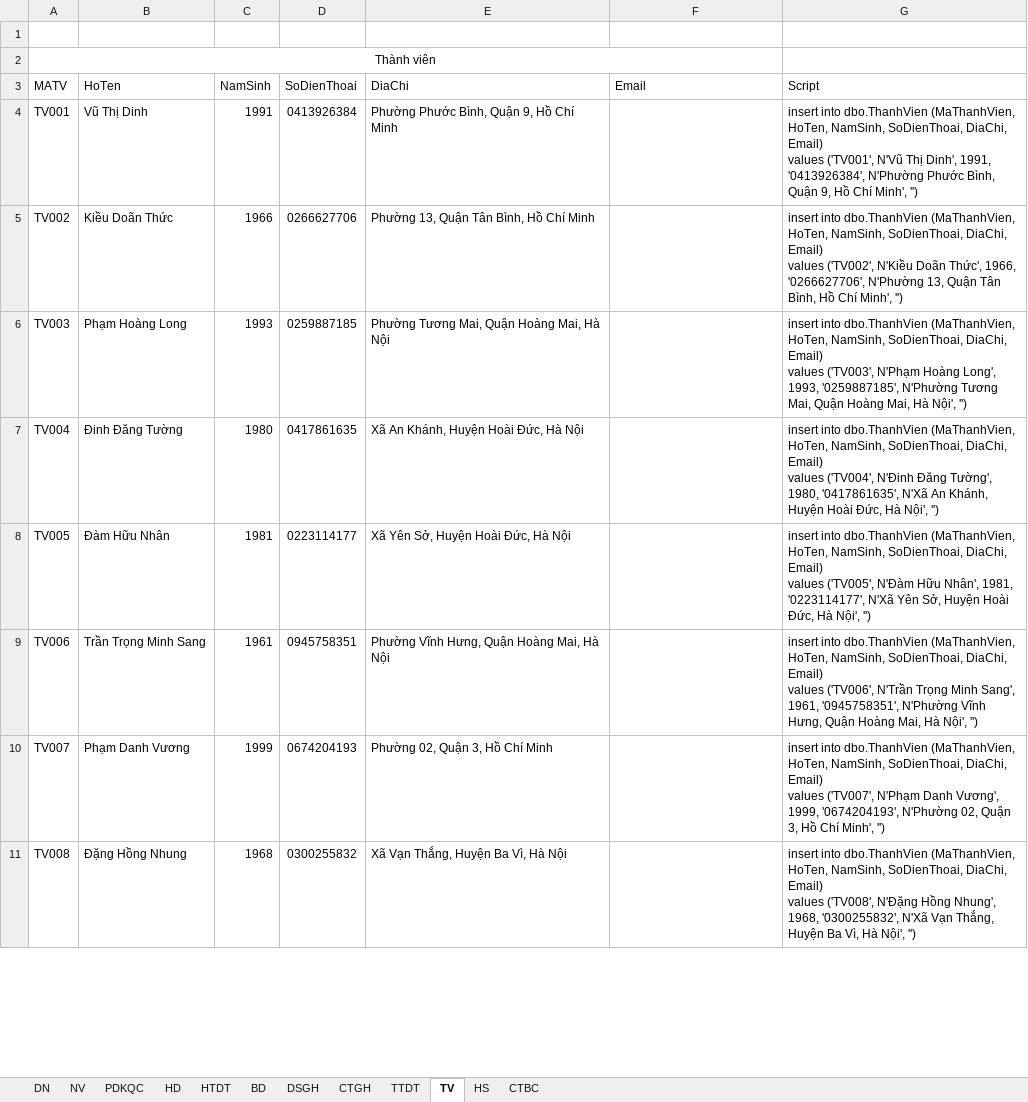
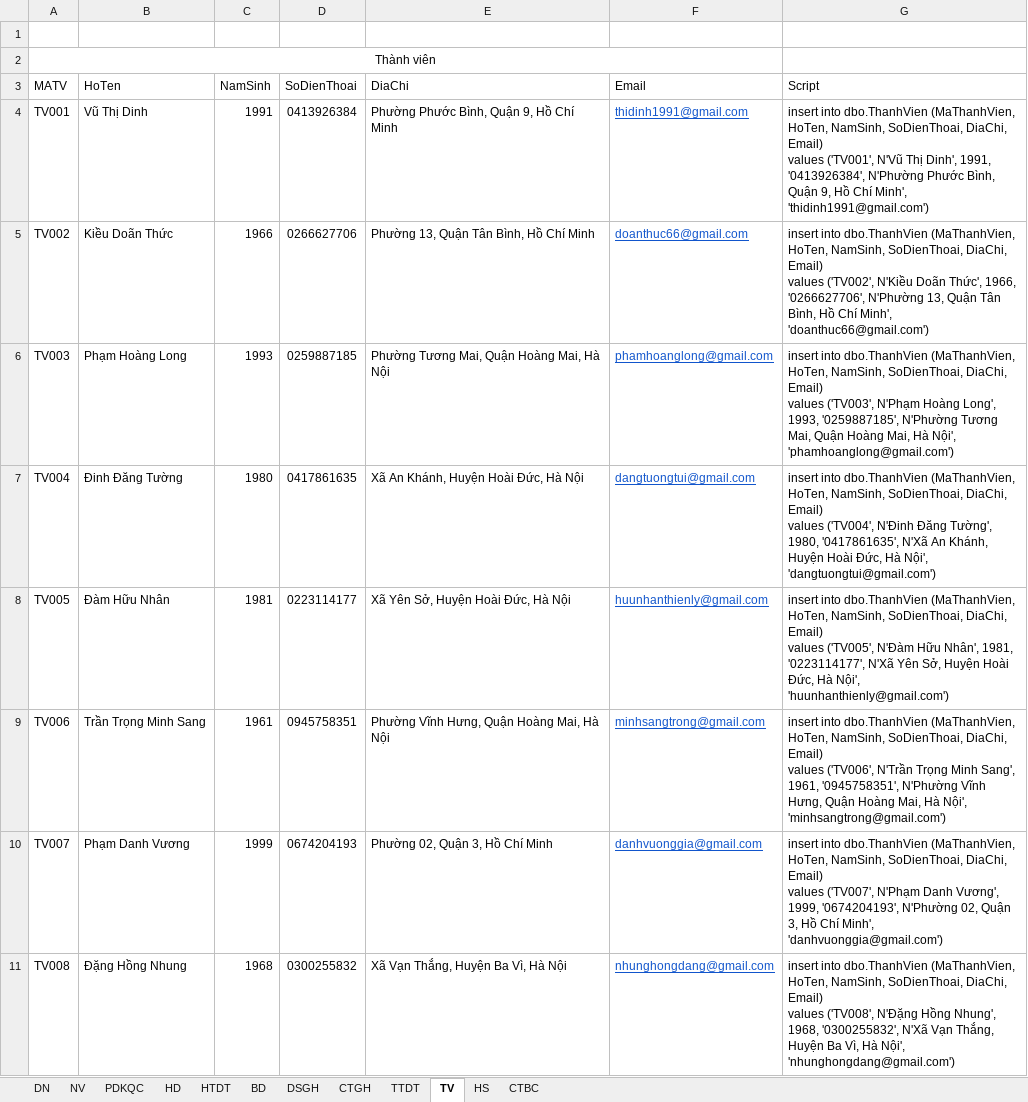
Before and after one commit to NguyenHa421/05_Project_PTTKHTTT, an Excel workbook: Data.xlsx, sheet TV, drawn as a sheet; only a part is shown; values as stored, in another font and other column widths than the file's, no borders; the diff covers the shown part only; the diff names each change by its address in the sheet, - before the commit and + after, or states it on an @@ line.

Commit message:
thêm email tv

```diff
--- a/Data.xlsx (sheet TV)
+++ b/Data.xlsx (sheet TV)
-F4 (Email): (empty)
+F4 (Email): thidinh1991@gmail.com
-G4 (Script): …Chí Minh', '')
+G4 (Script): …Chí Minh', 'thidinh1991@gmail.com')
-F5 (Email): (empty)
+F5 (Email): doanthuc66@gmail.com
-G5 (Script): …Chí Minh', '')
+G5 (Script): …Chí Minh', 'doanthuc66@gmail.com')
-F6 (Email): (empty)
+F6 (Email): phamhoanglong@gmail.com
-G6 (Script): …Hà Nội', '')
+G6 (Script): …Hà Nội', 'phamhoanglong@gmail.com')
-F7 (Email): (empty)
+F7 (Email): dangtuongtui@gmail.com
-G7 (Script): …Hà Nội', '')
+G7 (Script): …Hà Nội', 'dangtuongtui@gmail.com')
-F8 (Email): (empty)
+F8 (Email): huunhanthienly@gmail.com
-G8 (Script): …Hà Nội', '')
+G8 (Script): …Hà Nội', 'huunhanthienly@gmail.com')
-F9 (Email): (empty)
+F9 (Email): minhsangtrong@gmail.com
-G9 (Script): …Hà Nội', '')
+G9 (Script): …Hà Nội', 'minhsangtrong@gmail.com')
-F10 (Email): (empty)
+F10 (Email): danhvuonggia@gmail.com
-G10 (Script): …Chí Minh', '')
+G10 (Script): …Chí Minh', 'danhvuonggia@gmail.com')
-F11 (Email): (empty)
+F11 (Email): nhunghongdang@gmail.com
-G11 (Script): …Hà Nội', '')
+G11 (Script): …Hà Nội', 'nhunghongdang@gmail.com')
```
Also changed, not shown: 44 edited cells elsewhere in this sheet.
